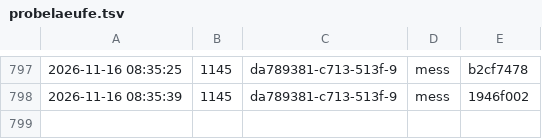
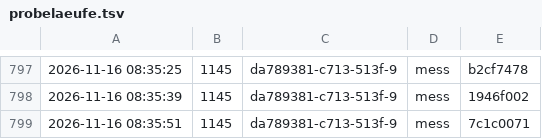
Before and after one commit to tramour-cmyk/androidapp_rpg_bornim, a TSV file: probelaeufe.tsv, drawn as a sheet; only a part is shown, gaps mark what is left out; the diff names each change by its address in the sheet, - before the commit and + after, or states it on an @@ line.

Commit message:
Probelauf 1145 (da789381-c713-513f-9)

```diff
--- a/probelaeufe.tsv
+++ b/probelaeufe.tsv
+row 799: 2026-11-16 08:35:51 | 1145 | da789381-c713-513f-9 | mess | 7c1c0071
```
